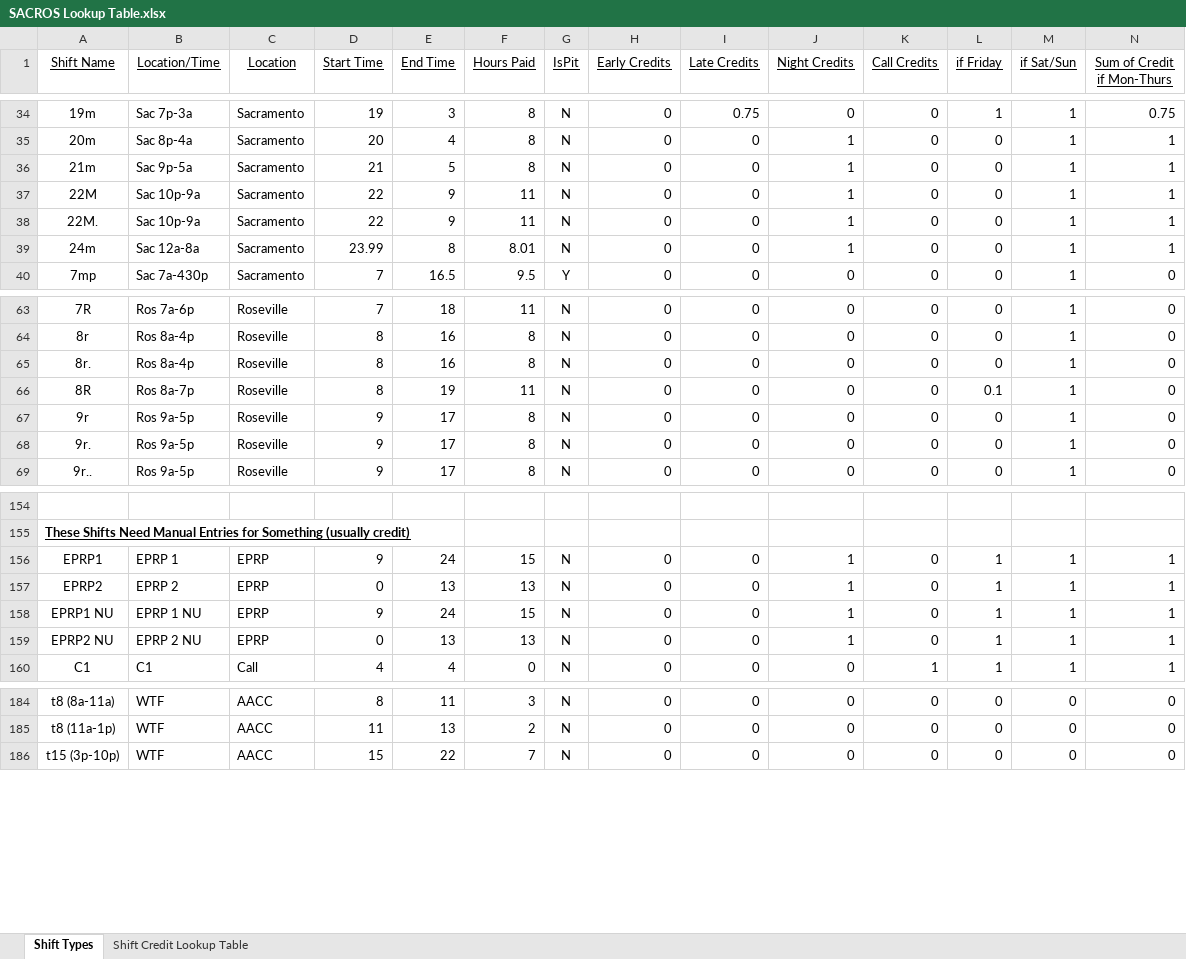
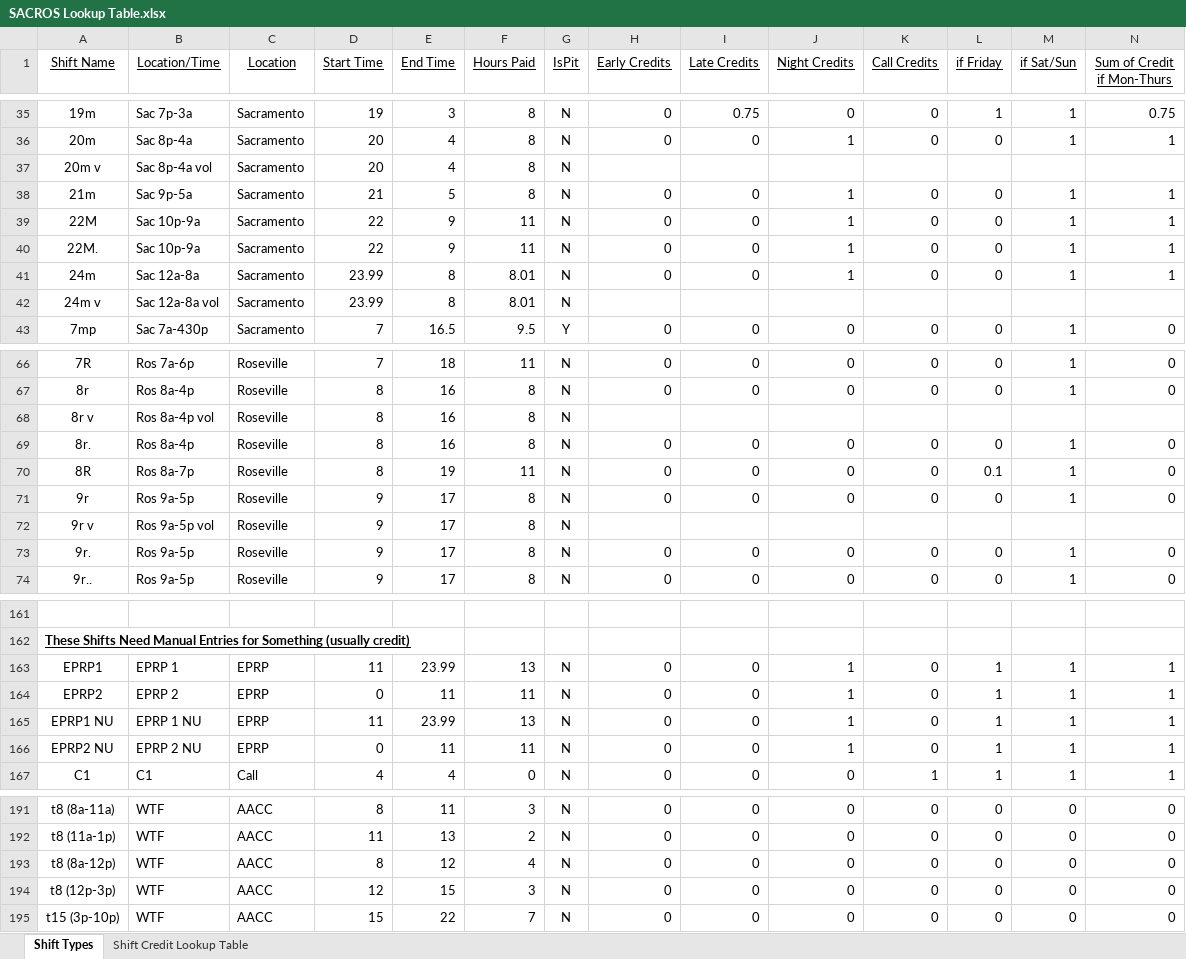
Before and after one commit to emperorgill/IntrigmaHelper, an Excel workbook: Config Files/SACROS Lookup Table.xlsx, sheet Shift Types, drawn as a sheet; only a part is shown, gaps mark what is left out; values as stored, in another font and other column widths than the file's, no borders; addresses are those after the commit; rows hold the shown columns only; the diff covers the shown part only; the diff names each change by its address in the sheet, - before the commit and + after, or states it on an @@ line.

```diff
--- a/Config Files/SACROS Lookup Table.xlsx (sheet Shift Types)
+++ b/Config Files/SACROS Lookup Table.xlsx (sheet Shift Types)
+row 37: 20m v | Sac 8p-4a vol | Sacramento | 20 | 4 | 8 | N
+row 42: 24m v | Sac 12a-8a vol | Sacramento | 23.99 | 8 | 8.01 | N
+row 68: 8r v | Ros 8a-4p vol | Roseville | 8 | 16 | 8 | N
+row 72: 9r v | Ros 9a-5p vol | Roseville | 9 | 17 | 8 | N
-D163 (Start Time): 9
+D163 (Start Time): 11
-E163 (End Time): 24
+E163 (End Time): 23.99
-F163 (Hours Paid): 15
+F163 (Hours Paid): 13
-E164 (End Time): 13
+E164 (End Time): 11
-F164 (Hours Paid): 13
+F164 (Hours Paid): 11
-D165 (Start Time): 9
+D165 (Start Time): 11
-E165 (End Time): 24
+E165 (End Time): 23.99
-F165 (Hours Paid): 15
+F165 (Hours Paid): 13
-E166 (End Time): 13
+E166 (End Time): 11
-F166 (Hours Paid): 13
+F166 (Hours Paid): 11
+row 193: t8 (8a-12p) | WTF | AACC | 8 | 12 | 4 | N | 0 | 0 | 0 | 0 | 0 | 0 | 0
+row 194: t8 (12p-3p) | WTF | AACC | 12 | 15 | 3 | N | 0 | 0 | 0 | 0 | 0 | 0 | 0
```
Also changed, not shown: 3 added rows elsewhere in this sheet, formulas that keep their value, 5 other files.
